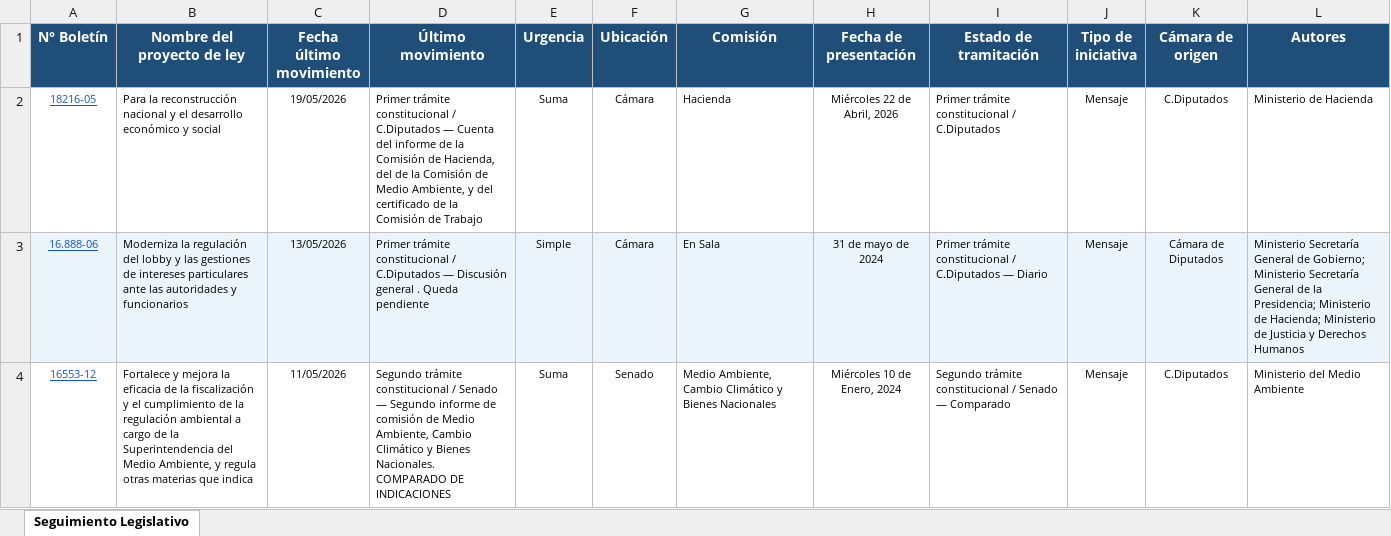
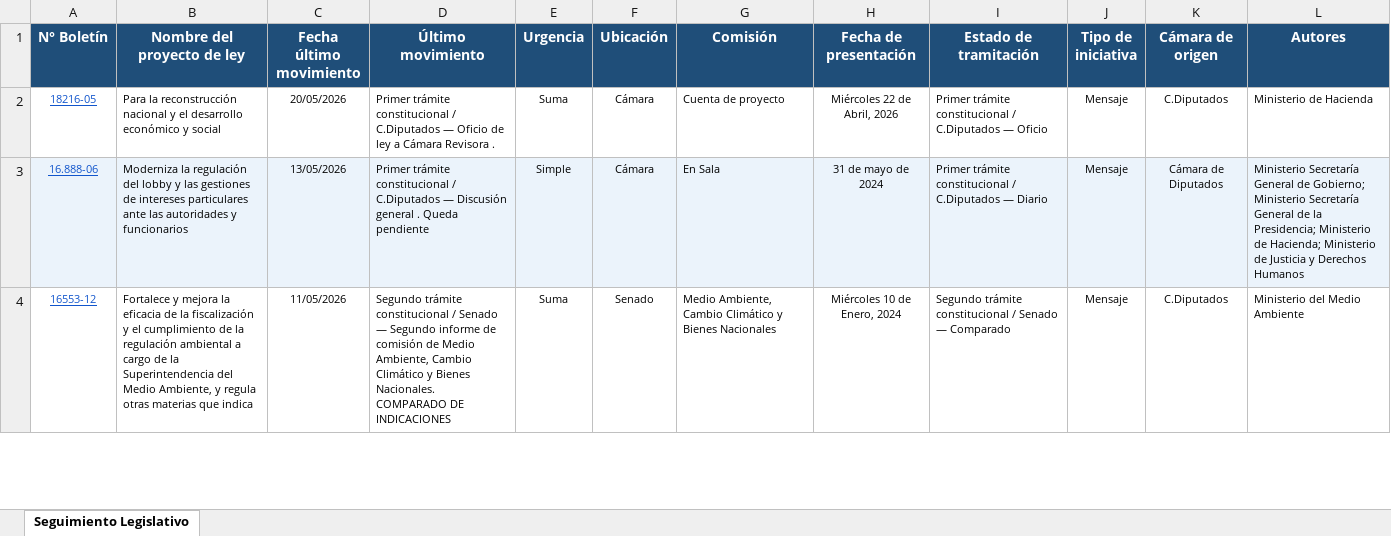
Before and after one commit to franjarojas/seguimiento-legislativo, an Excel workbook: seguimiento_legislativo.xlsx, sheet Seguimiento Legislativo, drawn as a sheet; only a part is shown; values as stored, in another font and other column widths than the file's, no borders; the diff names each change by its address in the sheet, - before the commit and + after, or states it on an @@ line.

```diff
--- a/seguimiento_legislativo.xlsx (sheet Seguimiento Legislativo)
+++ b/seguimiento_legislativo.xlsx (sheet Seguimiento Legislativo)
-C2 (Fecha último movimiento): 19/05/2026
+C2 (Fecha último movimiento): 20/05/2026
-D2 (Último movimiento): …C.Diputados — Cuenta del informe de la Comisión de Hacienda, del de la Comisión de Medio Ambiente, y del certificado de la Comisión de Trabajo
+D2 (Último movimiento): …C.Diputados — Oficio de ley a Cámara Revisora .
-G2 (Comisión): Hacienda
+G2 (Comisión): Cuenta de proyecto
-I2 (Estado de tramitación): …/ C.Diputados
+I2 (Estado de tramitación): …/ C.Diputados — Oficio
```
Also changed, not shown: 1 other file.
